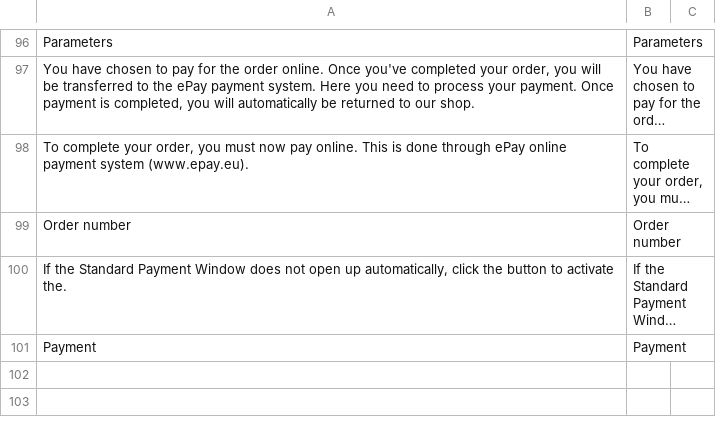
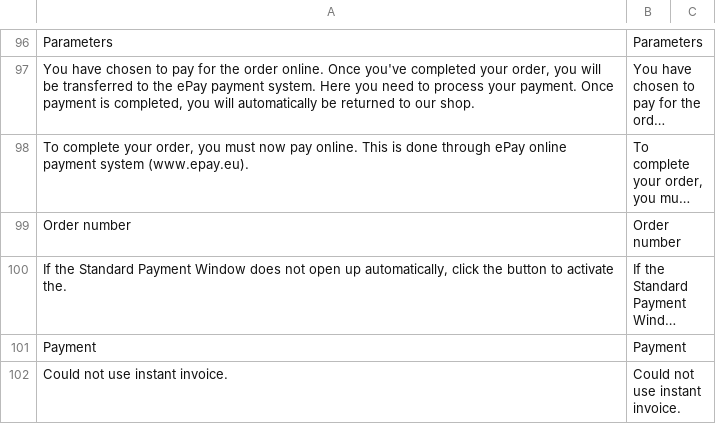
Before and after one commit to wexo-dk/epay-magento, a CSV file: app/locale/en_US/Mage_Epay.csv, drawn as a sheet; only a part is shown, gaps mark what is left out; long unchanged cells end in ….

```diff
--- a/app/locale/en_US/Mage_Epay.csv
+++ b/app/locale/en_US/Mage_Epay.csv
@@ -102 +102,2 @@
 "Payment","Payment"
+"Could not use instant invoice.","Could not use instant invoice."
```
Also changed, not shown: app/locale/da_DK/Mage_Epay.csv, 6 other files.
